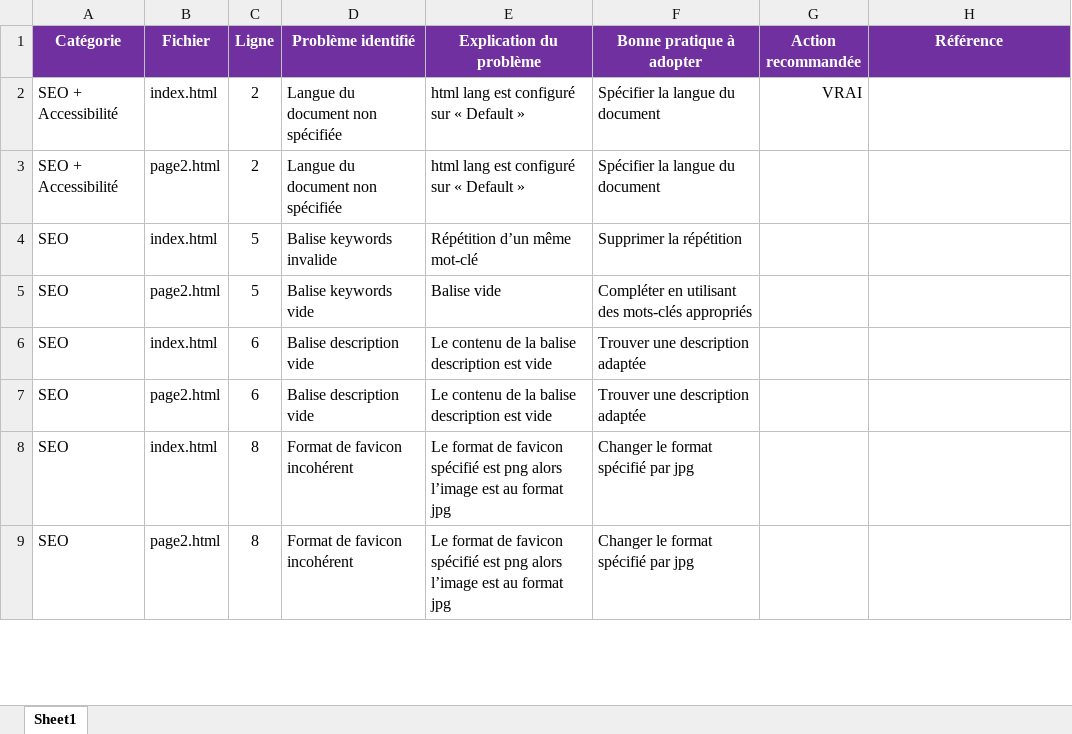
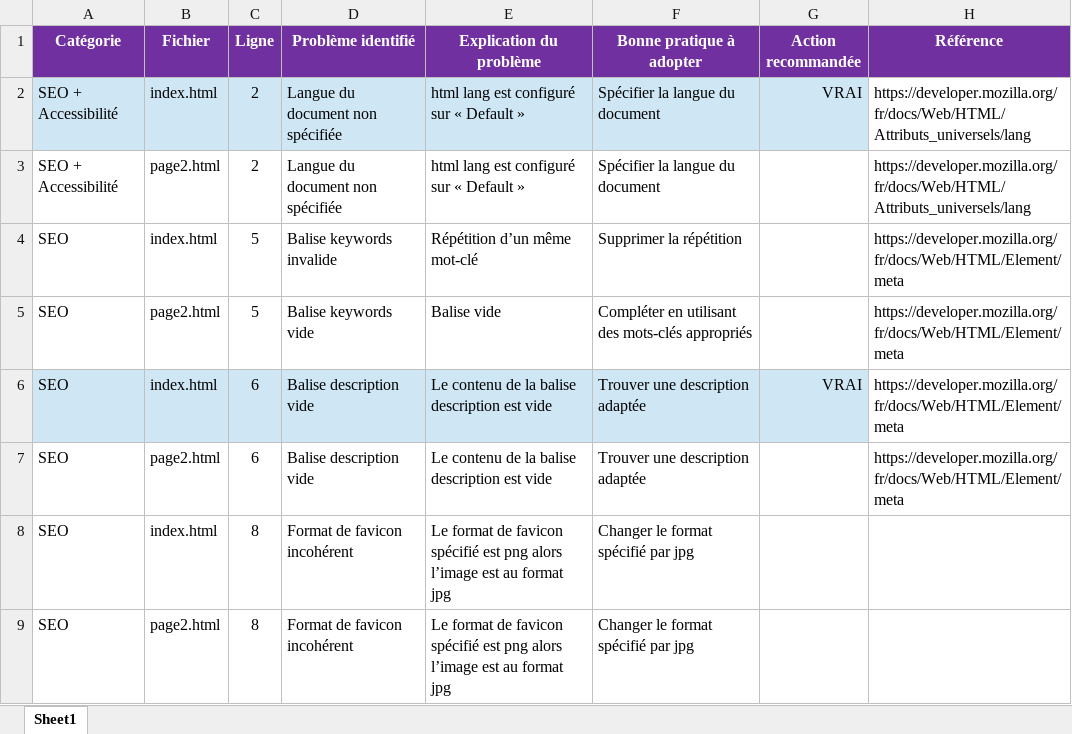
Before and after one commit to ThibaultP7/ThibaultParodi_4_17012021, an Excel workbook: ressources/analyse/Audit-SEO.xlsx, sheet Sheet1, drawn as a sheet; only a part is shown; values as stored, in another font and other column widths than the file's, no borders; the diff covers the shown part only; the diff names each change by its address in the sheet, - before the commit and + after, or states it on an @@ line.

```diff
--- a/ressources/analyse/Audit-SEO.xlsx (sheet Sheet1)
+++ b/ressources/analyse/Audit-SEO.xlsx (sheet Sheet1)
-A2:G2 fill: none
+A2:G2 fill: #CFE7F5
-H2:H3 (Référence): (empty)
+H2:H3 (Référence): https://developer.mozilla.org/fr/docs/Web/HTML/Attributs_universels/lang
-H4:H7 (Référence): (empty)
+H4:H7 (Référence): https://developer.mozilla.org/fr/docs/Web/HTML/Element/meta
-A6:G6 fill: none
+A6:G6 fill: #CFE7F5
-G6 (Action recommandée): (empty)
+G6 (Action recommandée): VRAI
```
Also changed, not shown: 5 added rows, 34 edited cells and cell formats elsewhere in this sheet, 3 other files.
